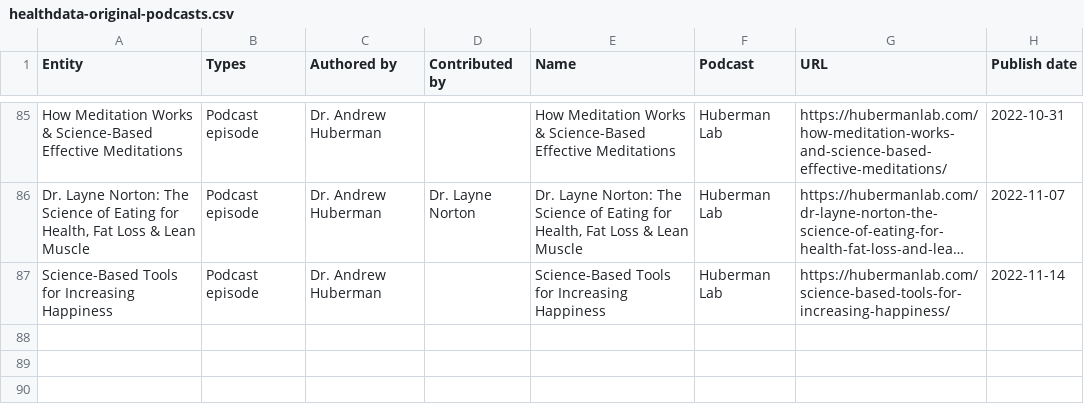
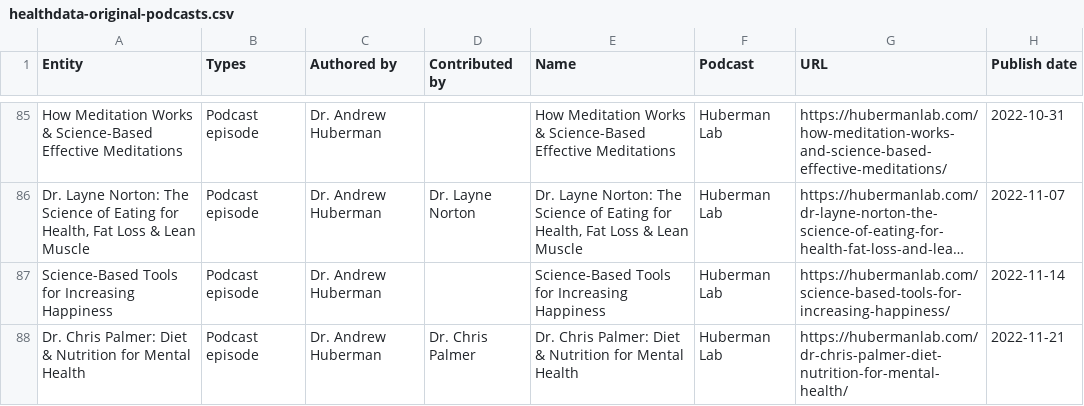
Before and after one commit to geobrowser/geogenesis, a CSV file: apps/web/modules/services/mocks/healthdata-original-podcasts.csv, drawn as a sheet; only a part is shown, gaps mark what is left out; long unchanged cells end in ….

```diff
--- a/apps/web/modules/services/mocks/healthdata-original-podcasts.csv
+++ b/apps/web/modules/services/mocks/healthdata-original-podcasts.csv
@@ -89 +89,2 @@ How Meditation Works & Science-Based Effective Meditations,Podcast episode,Dr. A
 Science-Based Tools for Increasing Happiness,Podcast episode,Dr. Andrew Huberman,,Science-Based Tools for Increasing Happiness,Huberman Lab,https://hubermanlab.com/science-based-tools-for-increasing-happiness/,2022-11-14
+Dr. Chris Palmer: Diet & Nutrition for Mental Health,Podcast episode,Dr. Andrew Huberman,Dr. Chris Palmer,Dr. Chris Palmer: Diet & Nutrition for Mental Health,Huberman Lab,https://hubermanlab.com/dr-chris-palmer-diet-nutrition-for-mental-health/,2022-11-21
```
Also changed, not shown: apps/web/modules/services/mocks/healthdata-people.csv, apps/web/modules/services/mocks/healthdata-podcast-notes.csv, 2 other files.
